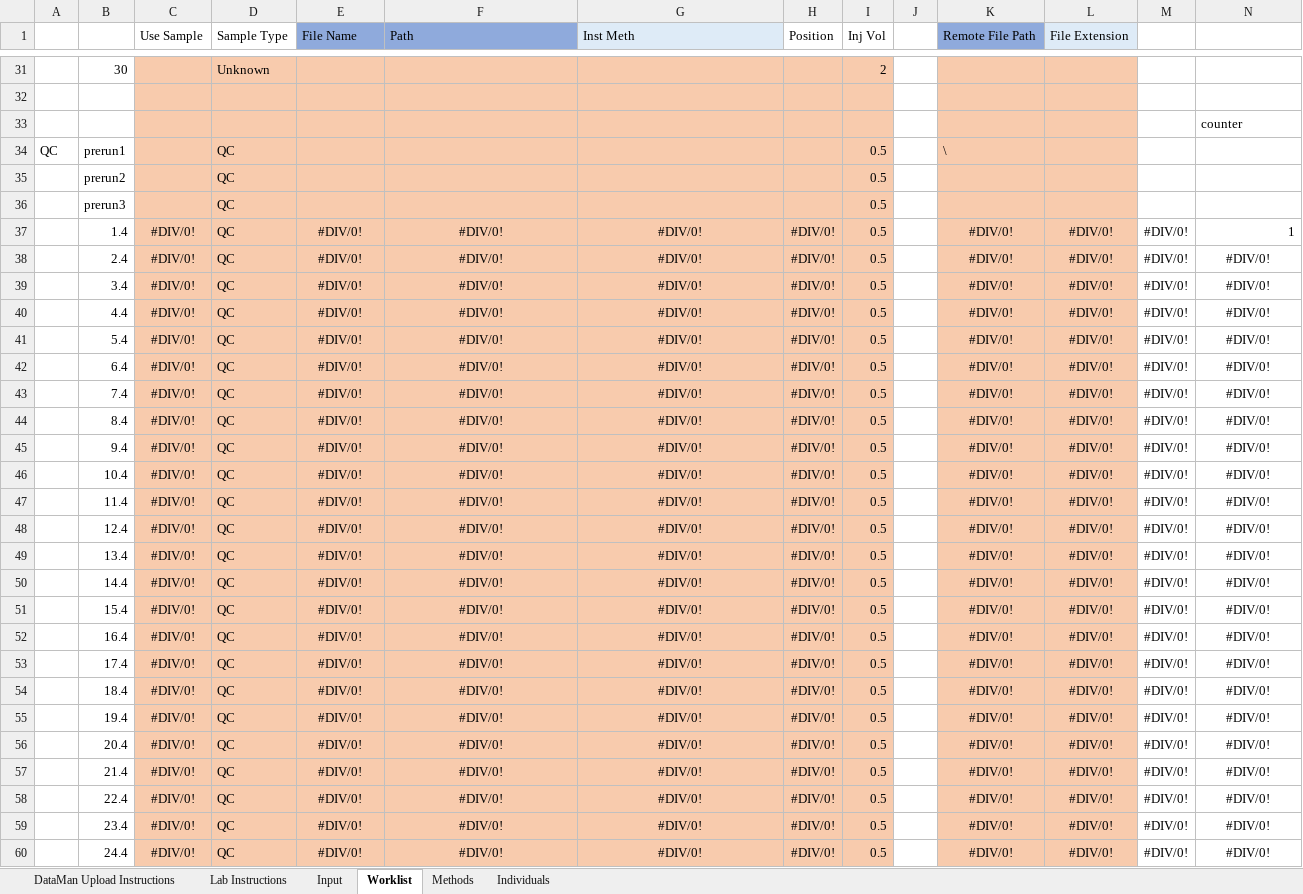
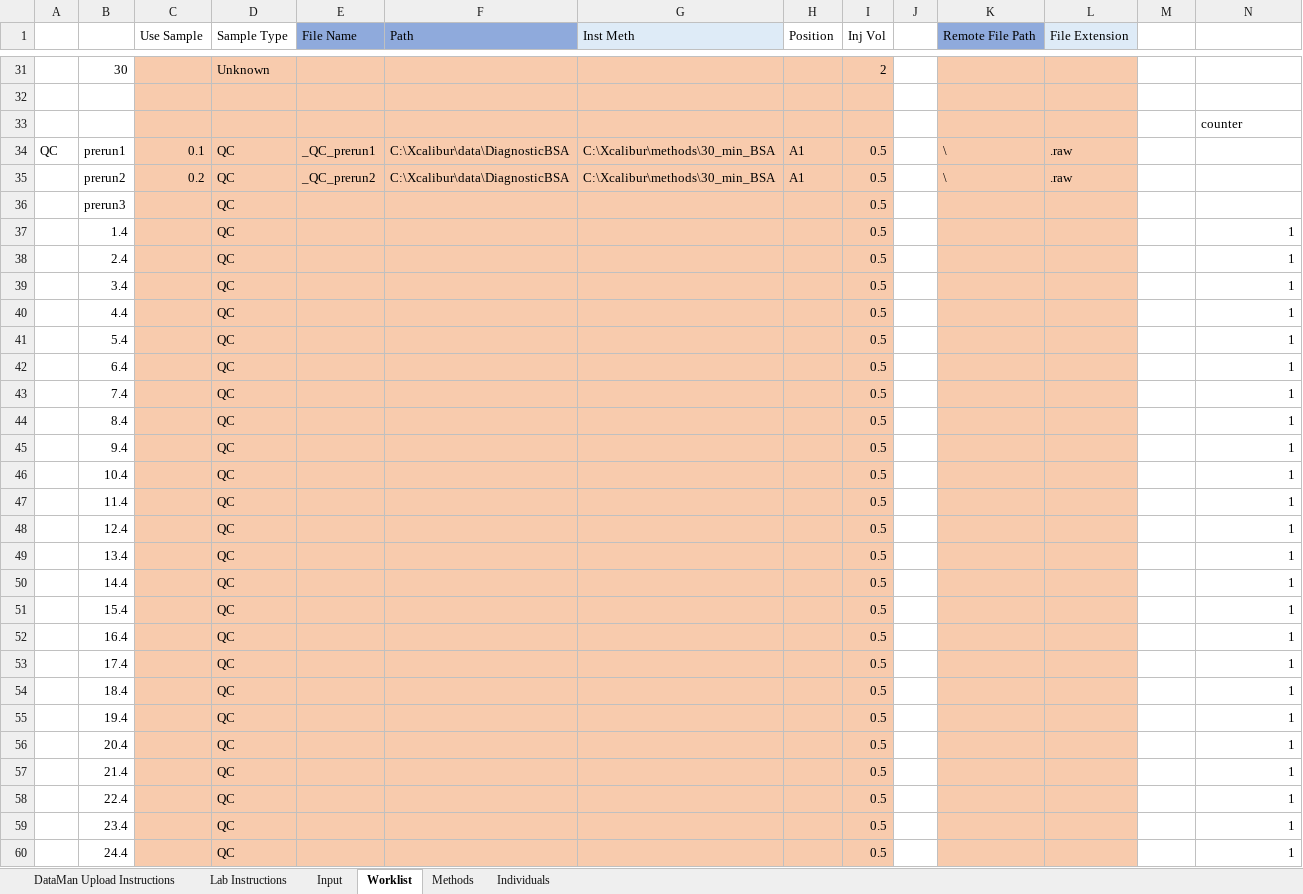
Before and after one commit to samuelpayne/DataManagement, an Excel workbook: DataMan/Records/static/download-template-Price.xlsx, sheet Worklist, drawn as a sheet; only a part is shown, gaps mark what is left out; values as stored, in another font and other column widths than the file's, no borders; the diff covers the shown part only; the diff names each change by its address in the sheet, - before the commit and + after, or states it on an @@ line.

```diff
--- a/DataMan/Records/static/download-template-Price.xlsx (sheet Worklist)
+++ b/DataMan/Records/static/download-template-Price.xlsx (sheet Worklist)
-C34 (Use Sample): (empty)
+C34 (Use Sample): 0.1
-E34 (File Name): (empty)
+E34 (File Name): _QC_prerun1
-F34:F35 (Path): (empty)
+F34:F35 (Path): C:\Xcalibur\data\DiagnosticBSA
-G34:G35 (Inst Meth): (empty)
+G34:G35 (Inst Meth): C:\Xcalibur\methods\30_min_BSA
-H34:H35 (Position): (empty)
+H34:H35 (Position): A1
-L34:L35 (File Extension): (empty)
+L34:L35 (File Extension): .raw
-C35 (Use Sample): (empty)
+C35 (Use Sample): 0.2
-E35 (File Name): (empty)
+E35 (File Name): _QC_prerun2
-K35 (Remote File Path): (empty)
+K35 (Remote File Path): \
-C37:C60 (Use Sample): #DIV/0!
+C37:C60 (Use Sample): (empty)
-E37:E60 (File Name): #DIV/0!
+E37:E60 (File Name): (empty)
-F37:F60 (Path): #DIV/0!
+F37:F60 (Path): (empty)
-G37:G60 (Inst Meth): #DIV/0!
+G37:G60 (Inst Meth): (empty)
-H37:H60 (Position): #DIV/0!
+H37:H60 (Position): (empty)
-K37:K60 (Remote File Path): #DIV/0!
+K37:K60 (Remote File Path): (empty)
-L37:L60 (File Extension): #DIV/0!
+L37:L60 (File Extension): (empty)
-M37:M60: #DIV/0!
+M37:M60: (empty)
-N38:N60: #DIV/0!
+N38:N60: 1
-N38:N60 alignment: center
+N38:N60 alignment: right
```
Also changed, not shown: 54 edited cells and cell formats elsewhere in this sheet, sheet Methods, sheet Input, 7 other files.
